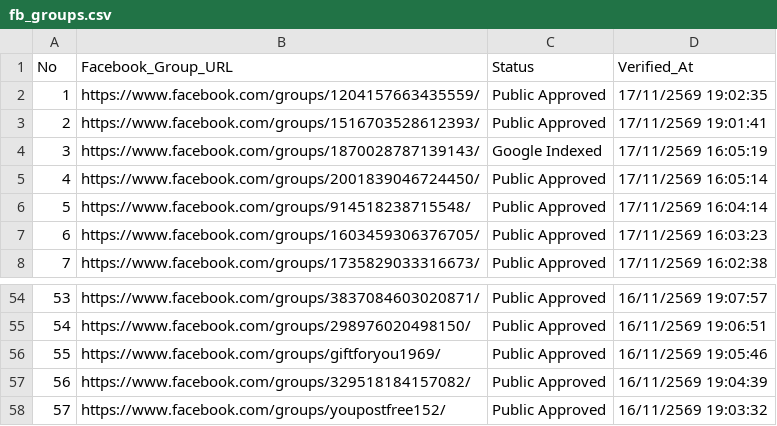
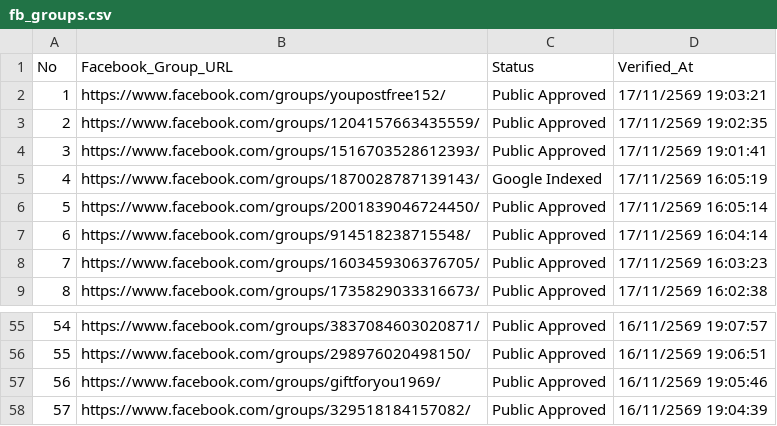
Before and after one commit to artnp/eworker, a CSV file: data/fb_groups.csv, drawn as a sheet; only a part is shown, gaps mark what is left out; removed rows and columns are numbered as before the commit, all else as after; the diff names each change by its address in the sheet, - before the commit and + after, or states it on an @@ line.

Commit message:
Auto-sync data/fb_groups.csv [Live Feed 24h]

```diff
--- a/data/fb_groups.csv
+++ b/data/fb_groups.csv
+row 2: 1 | https://www.facebook.com/groups/youpostfree152/ | Public Approved | 17/11/2569 19:03:21
@@ column A (No) renumbered between rows 3 and 58 @@
-row 58: 57 | https://www.facebook.com/groups/youpostfree152/ | Public Approved | 16/11/2569 19:03:32
```
